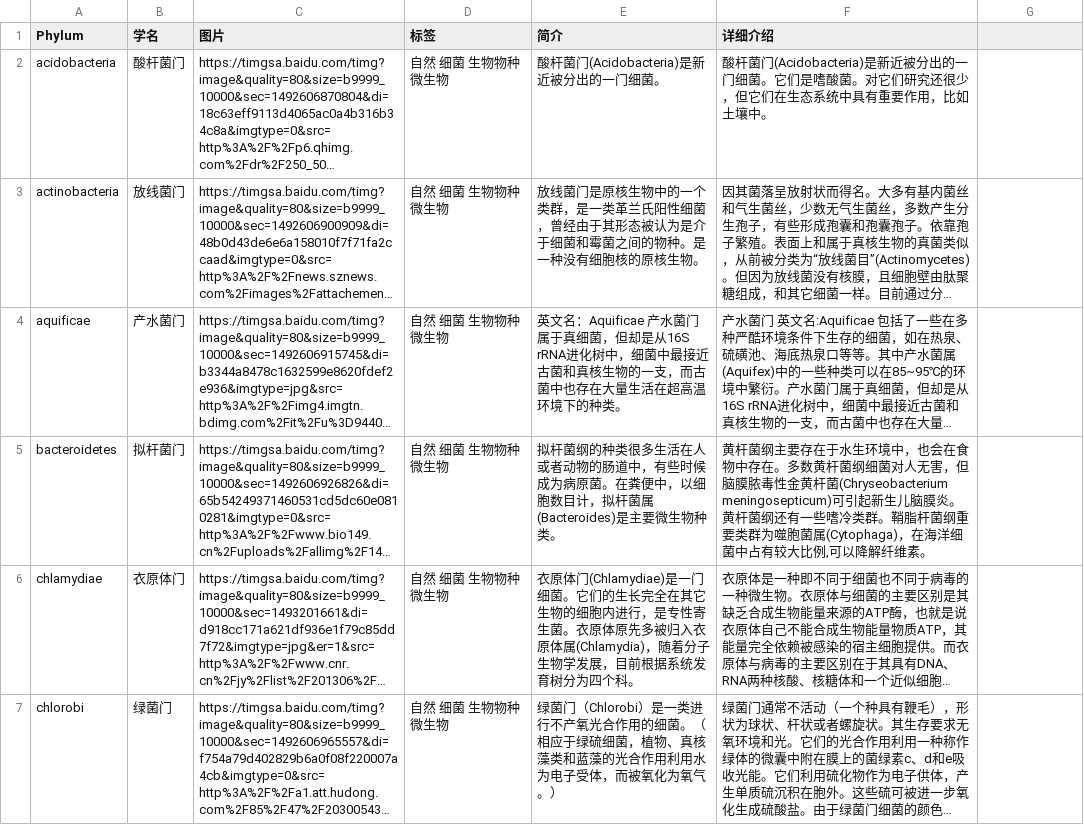
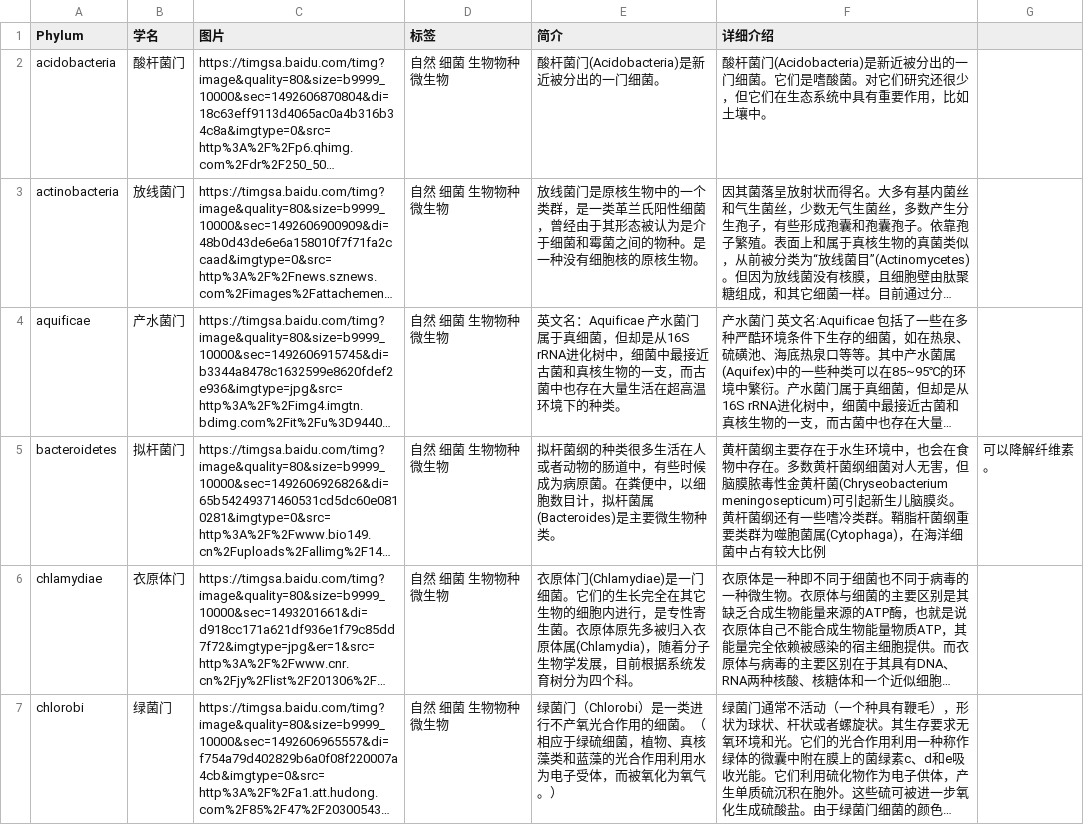
Before and after one commit to jinshuguangze/Zoography, a CSV file: resource/data/生物圈_细菌域_细菌界.csv, drawn as a sheet; only a part is shown; long unchanged cells end in …; the diff covers the shown part only; the diff names each change by its address in the sheet, - before the commit and + after, or states it on an @@ line.

```diff
--- a/resource/data/生物圈_细菌域_细菌界.csv
+++ b/resource/data/生物圈_细菌域_细菌界.csv
-F5 (详细介绍): …较大比例,可以降解纤维素。
+F5 (详细介绍): …较大比例
-G5: (empty)
+G5: 可以降解纤维素。
```
Also changed, not shown: 2 edited cells elsewhere in this file, resource/data/生物圈_古菌域_古菌界.csv, resource/data/生物圈_真核域_动物界.csv, 56 other files.
